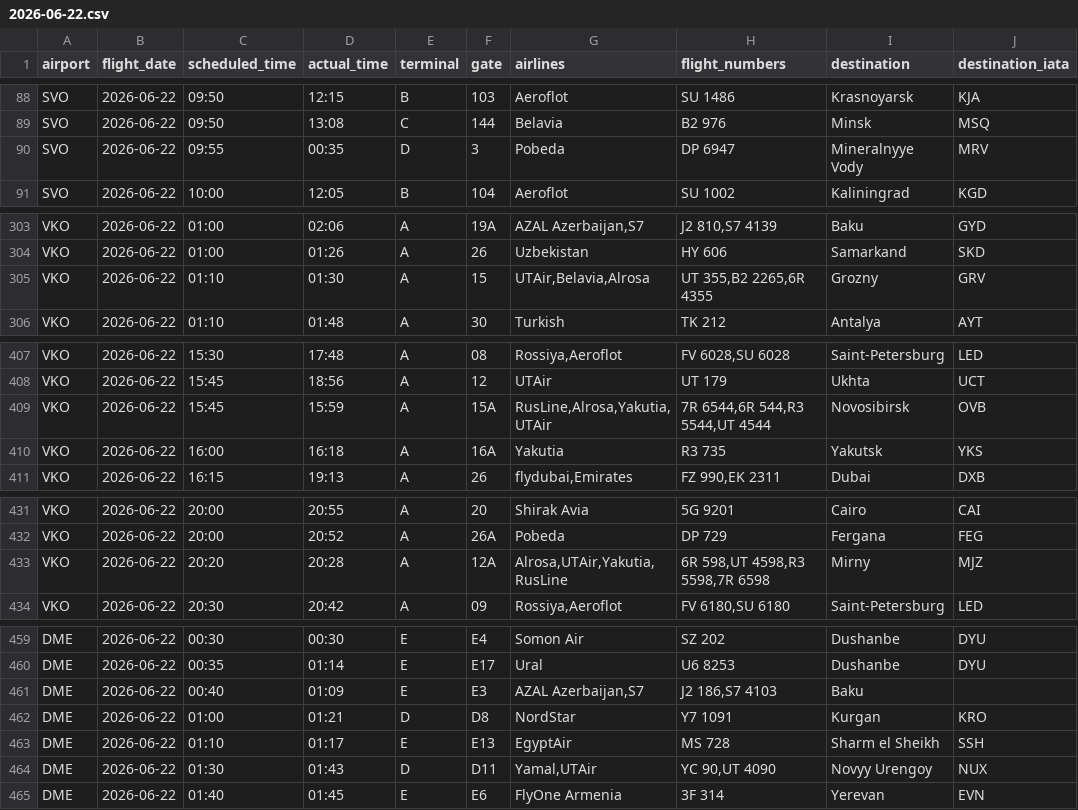
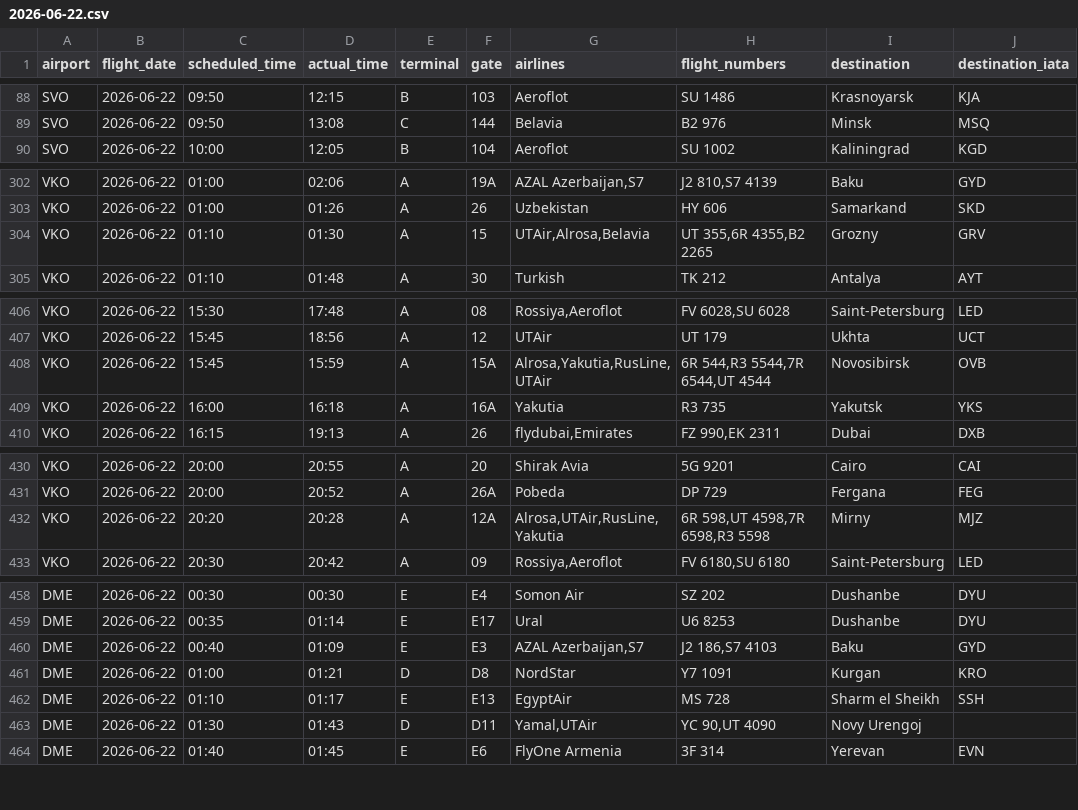
Before and after one commit to vitdmit/moscow-airports-botCLaude, a CSV file: data/daily/2026-06-22.csv, drawn as a sheet; only a part is shown, gaps mark what is left out; the diff covers the shown part only.

```diff
--- a/data/daily/2026-06-22.csv
+++ b/data/daily/2026-06-22.csv
@@ -89,3 +89,2 @@ SVO,2026-06-22,09:50,12:15,B,103,Aeroflot,SU 1486,Krasnoyarsk,KJA
 SVO,2026-06-22,09:50,13:08,C,144,Belavia,B2 976,Minsk,MSQ
-SVO,2026-06-22,09:55,00:35,D,3,Pobeda,DP 6947,Mineralnyye Vody,MRV
 SVO,2026-06-22,10:00,12:05,B,104,Aeroflot,SU 1002,Kaliningrad,KGD
@@ -304,3 +303,3 @@ VKO,2026-06-22,01:00,02:06,A,19A,"AZAL Azerbaijan,S7","J2 810,S7 4139",Baku,GYD
 VKO,2026-06-22,01:00,01:26,A,26,Uzbekistan,HY 606,Samarkand,SKD
-VKO,2026-06-22,01:10,01:30,A,15,"UTAir,Belavia,Alrosa","UT 355,B2 2265,6R 4355",Grozny,GRV
+VKO,2026-06-22,01:10,01:30,A,15,"UTAir,Alrosa,Belavia","UT 355,6R 4355,B2 2265",Grozny,GRV
 VKO,2026-06-22,01:10,01:48,A,30,Turkish,TK 212,Antalya,AYT
@@ -408,3 +407,3 @@ VKO,2026-06-22,15:30,17:48,A,08,"Rossiya,Aeroflot","FV 6028,SU 6028",Saint-Peter
 VKO,2026-06-22,15:45,18:56,A,12,UTAir,UT 179,Ukhta,UCT
-VKO,2026-06-22,15:45,15:59,A,15A,"RusLine,Alrosa,Yakutia,UTAir","7R 6544,6R 544,R3 5544,UT 4544",Novosibirsk,OVB
+VKO,2026-06-22,15:45,15:59,A,15A,"Alrosa,Yakutia,RusLine,UTAir","6R 544,R3 5544,7R 6544,UT 4544",Novosibirsk,OVB
 VKO,2026-06-22,16:00,16:18,A,16A,Yakutia,R3 735,Yakutsk,YKS
@@ -432,3 +431,3 @@ VKO,2026-06-22,20:00,20:55,A,20,Shirak Avia,5G 9201,Cairo,CAI
 VKO,2026-06-22,20:00,20:52,A,26A,Pobeda,DP 729,Fergana,FEG
-VKO,2026-06-22,20:20,20:28,A,12A,"Alrosa,UTAir,Yakutia,RusLine","6R 598,UT 4598,R3 5598,7R 6598",Mirny,MJZ
+VKO,2026-06-22,20:20,20:28,A,12A,"Alrosa,UTAir,RusLine,Yakutia","6R 598,UT 4598,7R 6598,R3 5598",Mirny,MJZ
 VKO,2026-06-22,20:30,20:42,A,09,"Rossiya,Aeroflot","FV 6180,SU 6180",Saint-Petersburg,LED
@@ -460,6 +459,6 @@ DME,2026-06-22,00:30,00:30,E,E4,Somon Air,SZ 202,Dushanbe,DYU
 DME,2026-06-22,00:35,01:14,E,E17,Ural,U6 8253,Dushanbe,DYU
-DME,2026-06-22,00:40,01:09,E,E3,"AZAL Azerbaijan,S7","J2 186,S7 4103",Baku,
+DME,2026-06-22,00:40,01:09,E,E3,"AZAL Azerbaijan,S7","J2 186,S7 4103",Baku,GYD
 DME,2026-06-22,01:00,01:21,D,D8,NordStar,Y7 1091,Kurgan,KRO
 DME,2026-06-22,01:10,01:17,E,E13,EgyptAir,MS 728,Sharm el Sheikh,SSH
-DME,2026-06-22,01:30,01:43,D,D11,"Yamal,UTAir","YC 90,UT 4090",Novyy Urengoy,NUX
+DME,2026-06-22,01:30,01:43,D,D11,"Yamal,UTAir","YC 90,UT 4090",Novy Urengoj,
 DME,2026-06-22,01:40,01:45,E,E6,FlyOne Armenia,3F 314,Yerevan,EVN
```
Also changed, not shown: 1 moved row and 2 edited cells elsewhere in this file, 2 other files.
